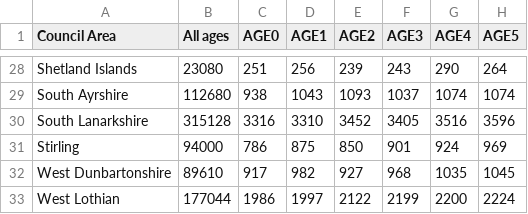
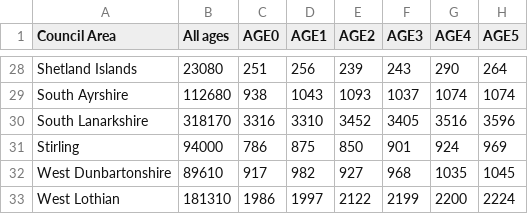
Before and after one commit to plibin-vub/uk-districts, a CSV file: scotland.districts.census.csv, drawn as a sheet; only a part is shown, gaps mark what is left out; the diff covers the shown part only; the diff names each change by its address in the sheet, - before the commit and + after, or states it on an @@ line.

```diff
--- a/scotland.districts.census.csv
+++ b/scotland.districts.census.csv
-B30 (All ages): 315128
+B30 (All ages): 318170
-B33 (All ages): 177044
+B33 (All ages): 181310
```
Also changed, not shown: 21 edited cells elsewhere in this file.
